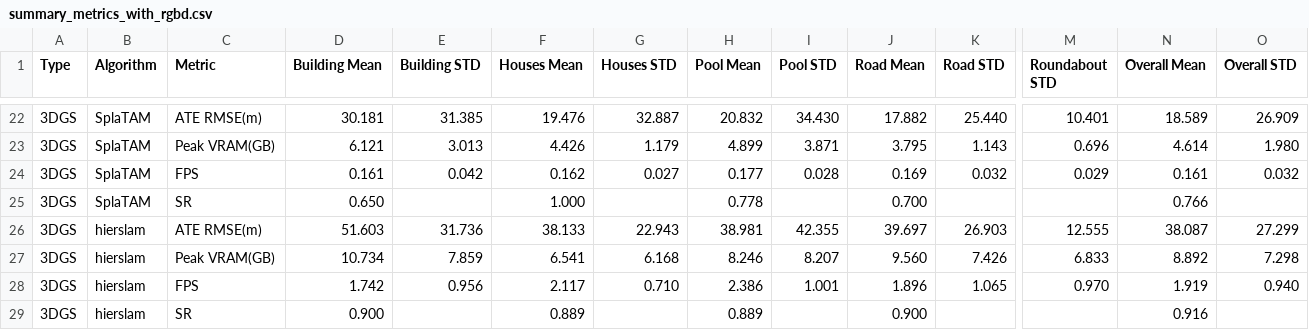
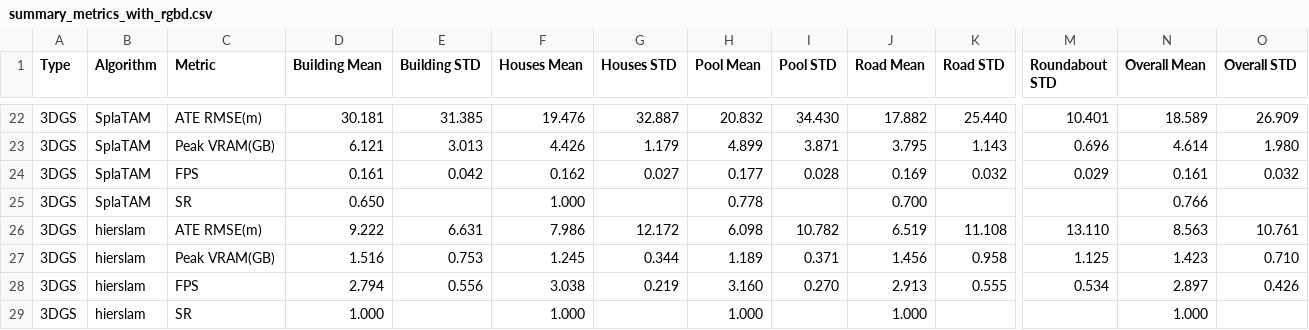
Before and after one commit to yuanzou608/AirSim-Visual-SLAM-Research-Toolkit, a CSV file: Benchmark/experiment_data/summary_metrics_with_rgbd.csv, drawn as a sheet; only a part is shown, gaps mark what is left out; removed rows and columns are numbered as before the commit, all else as after; rows hold the shown columns only; the diff names each change by its address in the sheet, - before the commit and + after, or states it on an @@ line.

```diff
--- a/Benchmark/experiment_data/summary_metrics_with_rgbd.csv
+++ b/Benchmark/experiment_data/summary_metrics_with_rgbd.csv
-row 26: 3DGS | hierslam | ATE RMSE(m) | 51.603 | 31.736 | 38.133 | 22.943 | 38.981 | 42.355 | 39.697 | 26.903 | 12.555 | 38.087 | 27.299
-row 27: 3DGS | hierslam | Peak VRAM(GB) | 10.734 | 7.859 | 6.541 | 6.168 | 8.246 | 8.207 | 9.560 | 7.426 | 6.833 | 8.892 | 7.298
-row 28: 3DGS | hierslam | FPS | 1.742 | 0.956 | 2.117 | 0.710 | 2.386 | 1.001 | 1.896 | 1.065 | 0.970 | 1.919 | 0.940
+row 26: 3DGS | hierslam | ATE RMSE(m) | 9.222 | 6.631 | 7.986 | 12.172 | 6.098 | 10.782 | 6.519 | 11.108 | 13.110 | 8.563 | 10.761
+row 27: 3DGS | hierslam | Peak VRAM(GB) | 1.516 | 0.753 | 1.245 | 0.344 | 1.189 | 0.371 | 1.456 | 0.958 | 1.125 | 1.423 | 0.710
+row 28: 3DGS | hierslam | FPS | 2.794 | 0.556 | 3.038 | 0.219 | 3.160 | 0.270 | 2.913 | 0.555 | 0.534 | 2.897 | 0.426
-D29 (Building Mean): 0.900
+D29 (Building Mean): 1.000
-F29 (Houses Mean): 0.889
+F29 (Houses Mean): 1.000
-H29 (Pool Mean): 0.889
+H29 (Pool Mean): 1.000
-J29 (Road Mean): 0.900
+J29 (Road Mean): 1.000
-N29 (Overall Mean): 0.916
+N29 (Overall Mean): 1.000
```
Also changed, not shown: 5 other files.
